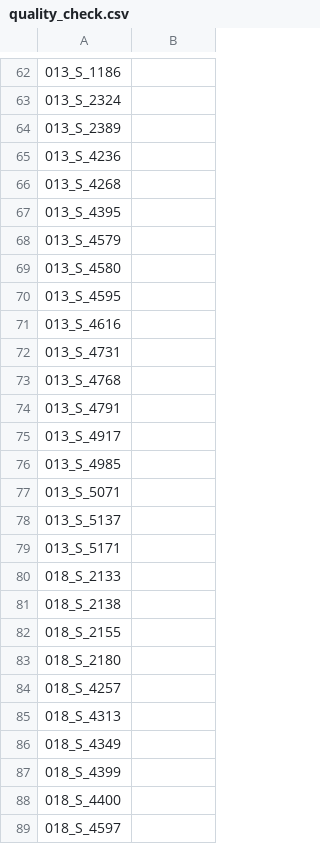
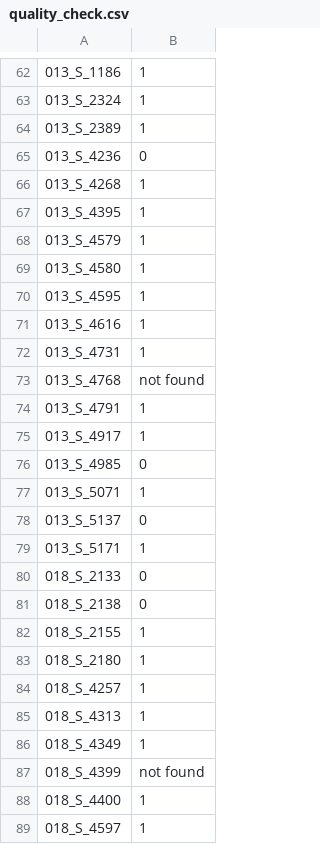
Before and after one commit to mrahim/adni_db_manager, a CSV file: csv/fetch_results/quality_check.csv, drawn as a sheet; only a part is shown, gaps mark what is left out; the diff covers the shown part only.

```diff
--- a/csv/fetch_results/quality_check.csv
+++ b/csv/fetch_results/quality_check.csv
@@ -62,28 +62,28 @@
-013_S_1186,
-013_S_2324,
-013_S_2389,
-013_S_4236,
-013_S_4268,
-013_S_4395,
-013_S_4579,
-013_S_4580,
-013_S_4595,
-013_S_4616,
-013_S_4731,
-013_S_4768,
-013_S_4791,
-013_S_4917,
-013_S_4985,
-013_S_5071,
-013_S_5137,
-013_S_5171,
-018_S_2133,
-018_S_2138,
-018_S_2155,
-018_S_2180,
-018_S_4257,
-018_S_4313,
-018_S_4349,
-018_S_4399,
-018_S_4400,
-018_S_4597,
+013_S_1186,1
+013_S_2324,1
+013_S_2389,1
+013_S_4236,0
+013_S_4268,1
+013_S_4395,1
+013_S_4579,1
+013_S_4580,1
+013_S_4595,1
+013_S_4616,1
+013_S_4731,1
+013_S_4768,not found
+013_S_4791,1
+013_S_4917,1
+013_S_4985,0
+013_S_5071,1
+013_S_5137,0
+013_S_5171,1
+018_S_2133,0
+018_S_2138,0
+018_S_2155,1
+018_S_2180,1
+018_S_4257,1
+018_S_4313,1
+018_S_4349,1
+018_S_4399,not found
+018_S_4400,1
+018_S_4597,1
```
Also changed, not shown: 133 edited cells elsewhere in this file, 14 other files.
